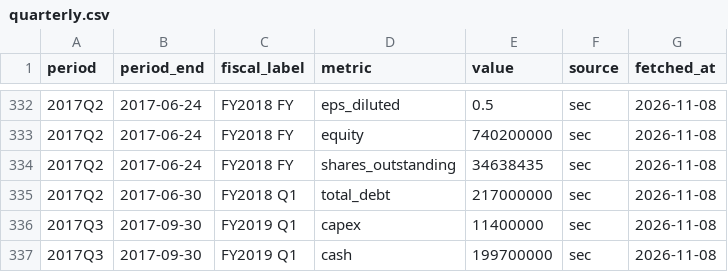
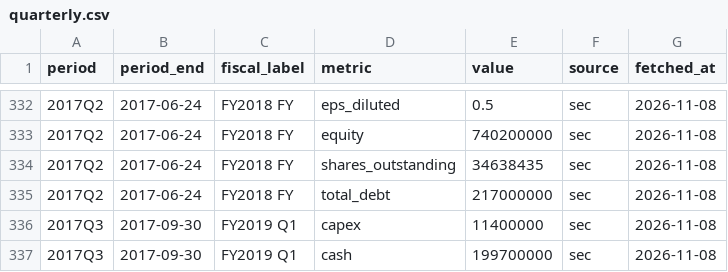
Before and after one commit to Antonis-Koutsoumpis/stock_valuation_watchlist, a CSV file: data/SYNA/quarterly.csv, drawn as a sheet; only a part is shown, gaps mark what is left out.

```diff
--- a/data/SYNA/quarterly.csv
+++ b/data/SYNA/quarterly.csv
@@ -334,3 +334,3 @@ period,period_end,fiscal_label,metric,value,source,fetched_at
 2017Q2,2017-06-24,FY2018 FY,shares_outstanding,34638435,sec,2026-11-08
-2017Q2,2017-06-30,FY2018 Q1,total_debt,217000000,sec,2026-11-08
+2017Q2,2017-06-24,FY2018 FY,total_debt,217000000,sec,2026-11-08
 2017Q3,2017-09-30,FY2019 Q1,capex,11400000,sec,2026-11-08
```
Also changed, not shown: data/_fx/CADUSD.csv, data/_fx/EURUSD.csv, 4 other files.
